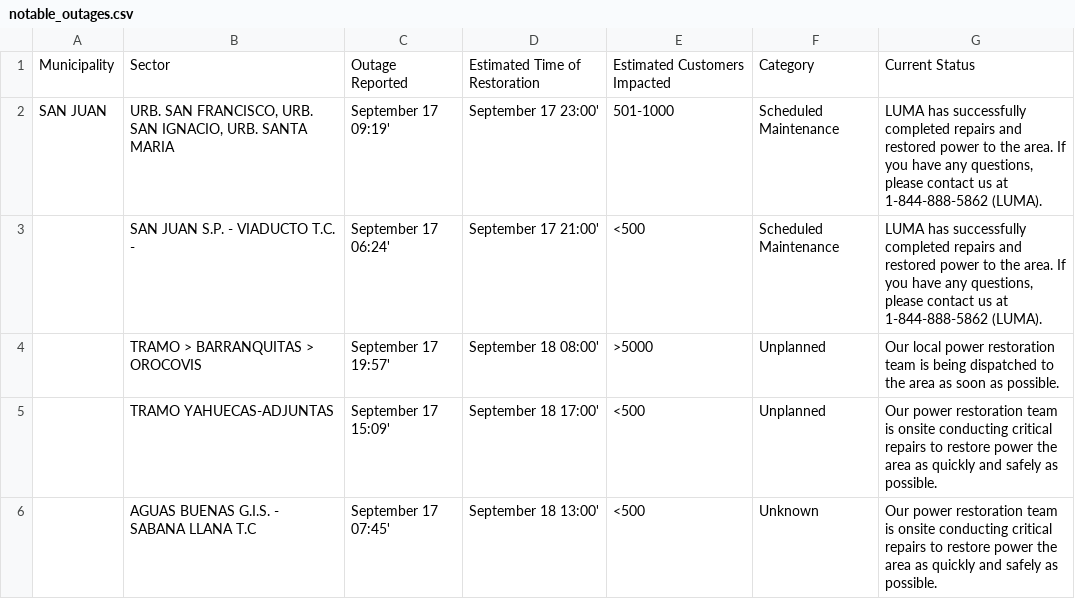
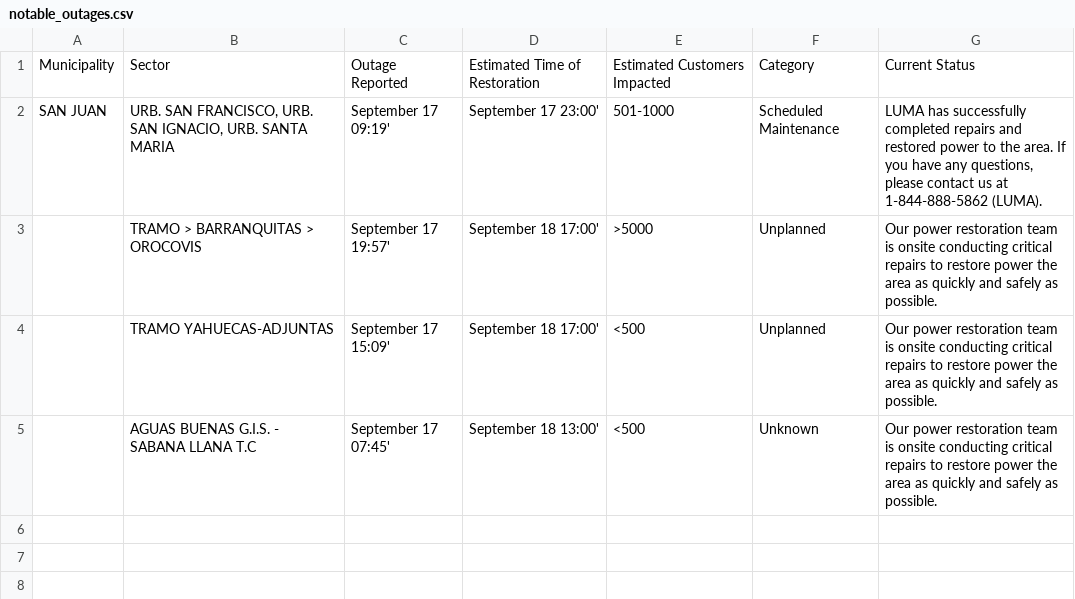
Before and after one commit to SuperSonicHub1/luma-energy-outages, a CSV file: notable_outages.csv, drawn as a sheet.

```diff
--- a/notable_outages.csv
+++ b/notable_outages.csv
@@ -2,4 +2,3 @@ Municipality,Sector,Outage Reported,Estimated Time of Restoration,Estimated Cust
 SAN JUAN,"URB. SAN FRANCISCO, URB. SAN IGNACIO, URB. SANTA MARIA",September 17 09:19',September 17 23:00',501-1000,Scheduled Maintenance,"LUMA has successfully completed repairs and restored power to the area. If you have any questions, please contact us at 1-844-888-5862 (LUMA). "
-,SAN JUAN S.P. - VIADUCTO T.C. -,September 17 06:24',September 17 21:00',<500,Scheduled Maintenance,"LUMA has successfully completed repairs and restored power to the area. If you have any questions, please contact us at 1-844-888-5862 (LUMA). "
-,TRAMO > BARRANQUITAS > OROCOVIS,September 17 19:57',September 18 08:00',>5000,Unplanned,Our local power restoration team is being dispatched to the area as soon as possible.
+,TRAMO > BARRANQUITAS > OROCOVIS,September 17 19:57',September 18 17:00',>5000,Unplanned,Our power restoration team is onsite conducting critical repairs to restore power the area as quickly and safely as possible.
 ,TRAMO YAHUECAS-ADJUNTAS  ,September 17 15:09',September 18 17:00',<500,Unplanned,Our power restoration team is onsite conducting critical repairs to restore power the area as quickly and safely as possible.
```
Also changed, not shown: 2 other files.
